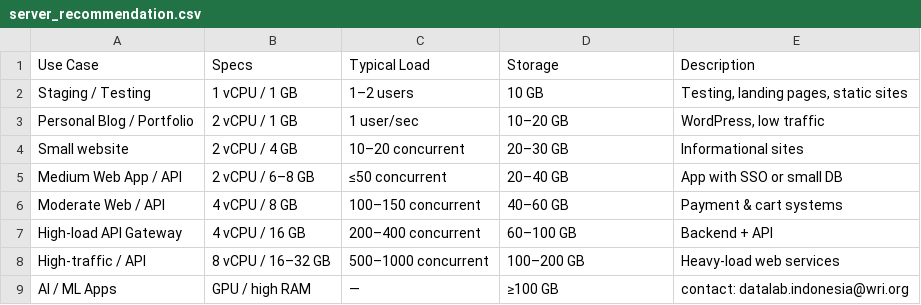
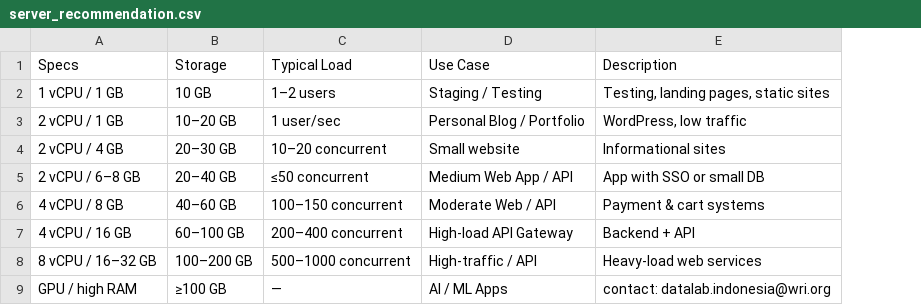
Before and after one commit to irsyadkharisma/idcloudhost-calculator, a CSV file: data/server_recommendation.csv, drawn as a sheet; removed rows and columns are numbered as before the commit, all else as after; the diff names each change by its address in the sheet, - before the commit and + after, or states it on an @@ line.

Commit message:
update data

```diff
--- a/data/server_recommendation.csv
+++ b/data/server_recommendation.csv
-column A (Use Case), rows 2-9: Staging / Testing | Personal Blog / Portfolio | Small website | Medium Web App / API | Moderate Web / API | High-load API Gateway | High-traffic / API | AI / ML Apps
+column B (Storage), rows 2-9: 10 GB | 10–20 GB | 20–30 GB | 20–40 GB | 40–60 GB | 60–100 GB | 100–200 GB | ≥100 GB
-D1: Storage
+D1: Use Case
-D2 (Use Case): 10 GB
+D2 (Use Case): Staging / Testing
-D3 (Use Case): 10–20 GB
+D3 (Use Case): Personal Blog / Portfolio
-D4 (Use Case): 20–30 GB
+D4 (Use Case): Small website
-D5 (Use Case): 20–40 GB
+D5 (Use Case): Medium Web App / API
-D6 (Use Case): 40–60 GB
+D6 (Use Case): Moderate Web / API
-D7 (Use Case): 60–100 GB
+D7 (Use Case): High-load API Gateway
-D8 (Use Case): 100–200 GB
+D8 (Use Case): High-traffic / API
-D9 (Use Case): ≥100 GB
+D9 (Use Case): AI / ML Apps
```
